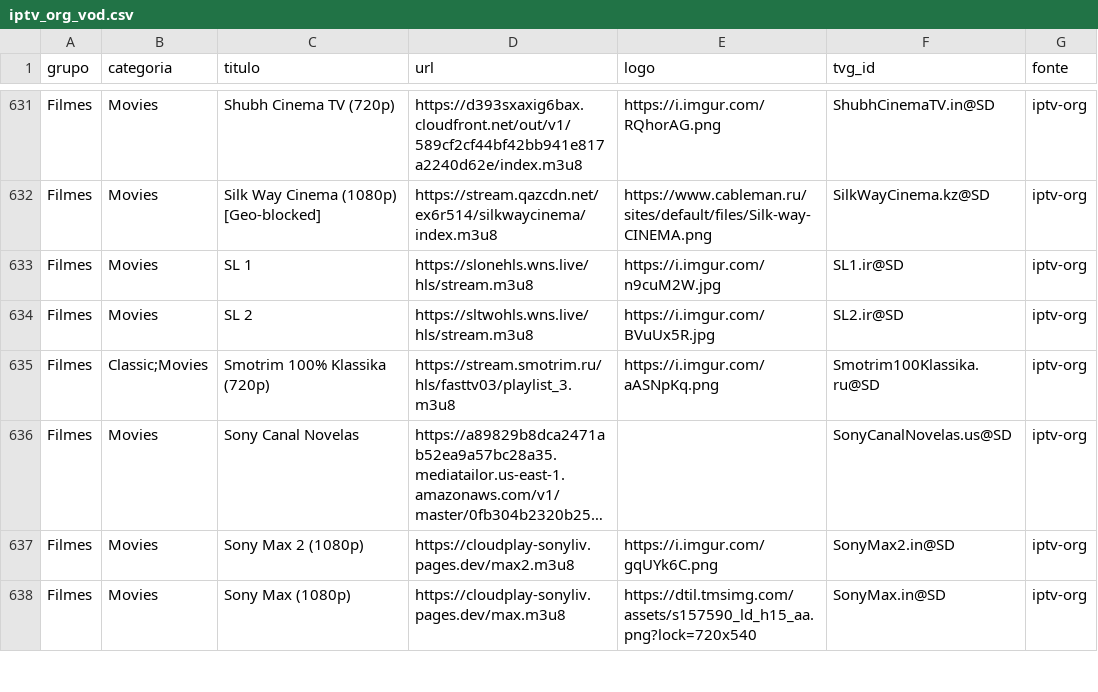
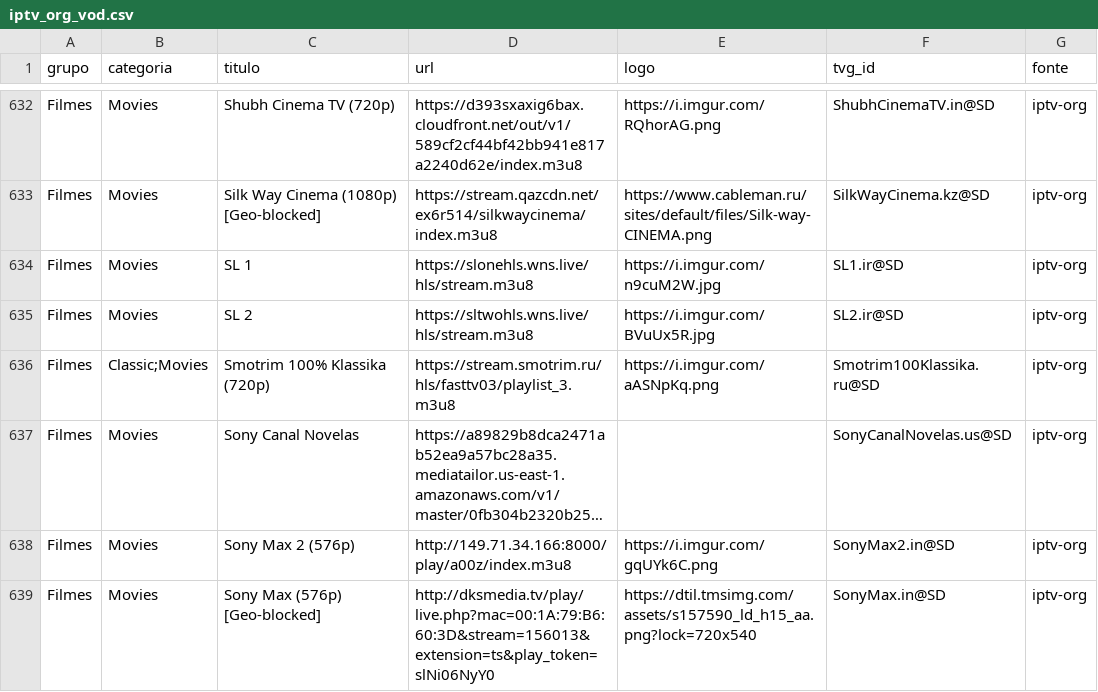
Before and after one commit to kaykewf13/animeout, a CSV file: sources/iptv_org_vod.csv, drawn as a sheet; only a part is shown, gaps mark what is left out; long unchanged cells end in …; addresses are those after the commit; the diff covers the shown part only; the diff names each change by its address in the sheet, - before the commit and + after, or states it on an @@ line.

Commit message:
auto update live + stable VOD

```diff
--- a/sources/iptv_org_vod.csv
+++ b/sources/iptv_org_vod.csv
-C638 (titulo): Sony Max 2 (1080p)
+C638 (titulo): Sony Max 2 (576p)
-D638 (url): https://cloudplay-sonyliv.pages.dev/max2.m3u8
+D638 (url): http://149.71.34.166:8000/play/a00z/index.m3u8
-C639 (titulo): Sony Max (1080p)
+C639 (titulo): Sony Max (576p) [Geo-blocked]
-D639 (url): https://cloudplay-sonyliv.pages.dev/max.m3u8
+D639 (url): http://dksmedia.tv/play/live.php?mac=00:1A:79:B6:60:3D&stream=156013&extension=ts&play_token=slNi06NyY0
```
Also changed, not shown: 3 added rows and 3 removed rows elsewhere in this file, 2 other files.
